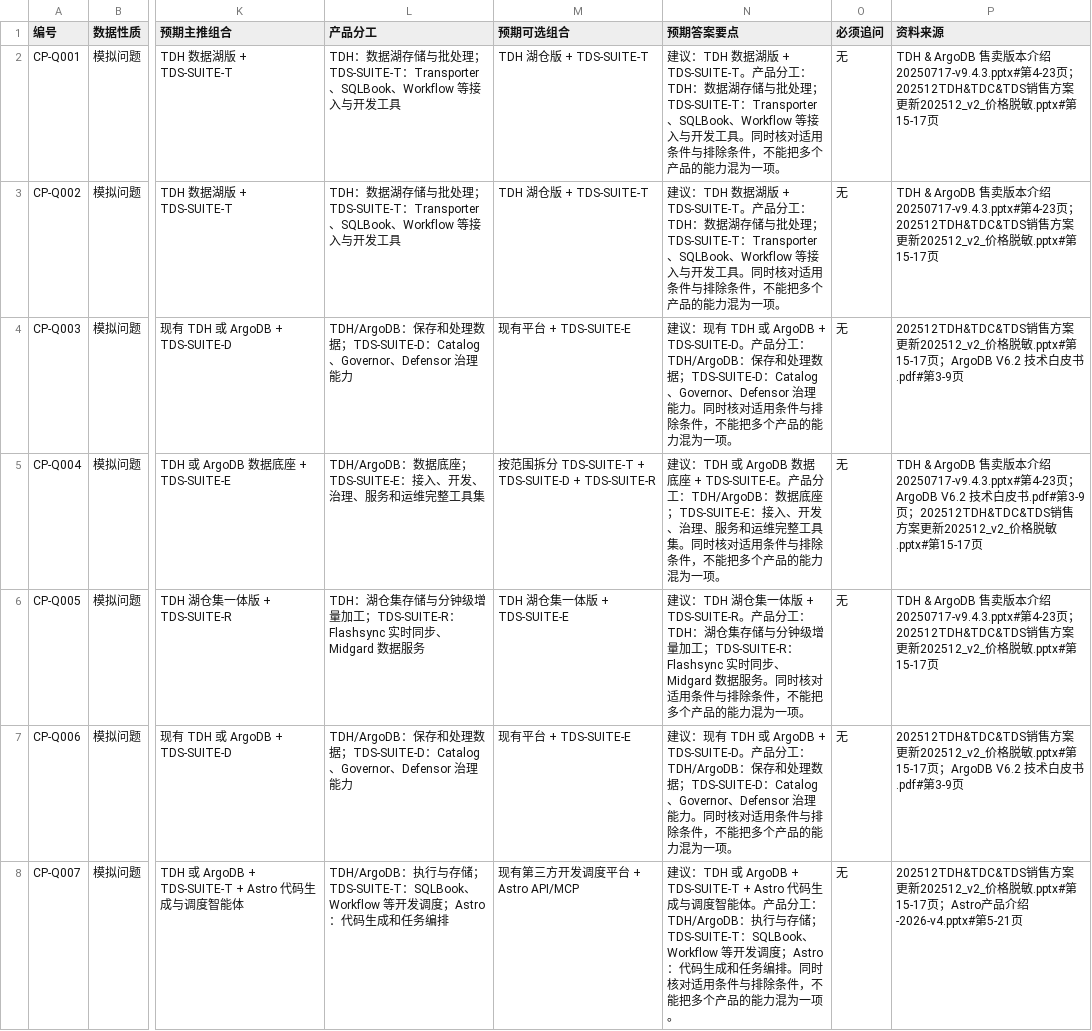
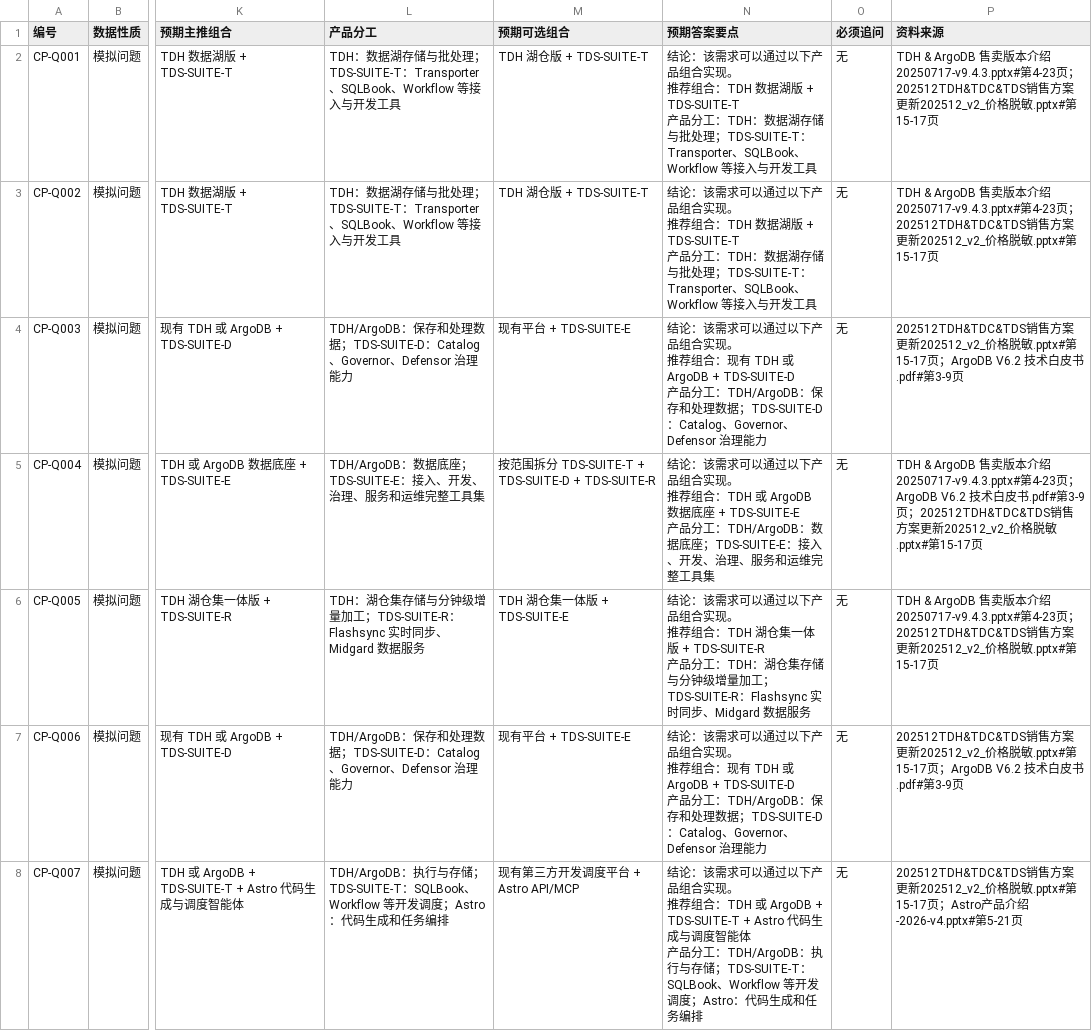
Before and after one commit to x13805052852-sys/financial-presales-product-assistant, a CSV file: docs/knowledge/CROSS_PRODUCT_SYNTHETIC_TEST_QUESTIONS_100.csv, drawn as a sheet; only a part is shown, gaps mark what is left out; ↵ is a line break in a cell; the diff covers the shown part only; the diff names each change by its address in the sheet, - before the commit and + after, or states it on an @@ line.

```diff
--- a/docs/knowledge/CROSS_PRODUCT_SYNTHETIC_TEST_QUESTIONS_100.csv
+++ b/docs/knowledge/CROSS_PRODUCT_SYNTHETIC_TEST_QUESTIONS_100.csv
-N2:N3 (预期答案要点): 建议：TDH 数据湖版 + TDS-SUITE-T。产品分工：TDH：数据湖存储与批处理；TDS-SUITE-T：Transporter、SQLBook、Workflow 等接入与开发工具。同时核对适用条件与排除条件，不能把多个产品的能力混为一项。
+N2:N3 (预期答案要点): 结论：该需求可以通过以下产品组合实现。 ↵ 推荐组合：TDH 数据湖版 + TDS-SUITE-T ↵ 产品分工：TDH：数据湖存储与批处理；TDS-SUITE-T：Transporter、SQLBook、Workflow 等接入与开发工具
-N4 (预期答案要点): 建议：现有 TDH 或 ArgoDB + TDS-SUITE-D。产品分工：TDH/ArgoDB：保存和处理数据；TDS-SUITE-D：Catalog、Governor、Defensor 治理能力。同时核对适用条件与排除条件，不能把多个产品的能力混为一项。
+N4 (预期答案要点): 结论：该需求可以通过以下产品组合实现。 ↵ 推荐组合：现有 TDH 或 ArgoDB + TDS-SUITE-D ↵ 产品分工：TDH/ArgoDB：保存和处理数据；TDS-SUITE-D：Catalog、Governor、Defensor 治理能力
-N5 (预期答案要点): 建议：TDH 或 ArgoDB 数据底座 + TDS-SUITE-E。产品分工：TDH/ArgoDB：数据底座；TDS-SUITE-E：接入、开发、治理、服务和运维完整工具集。同时核对适用条件与排除条件，不能把多个产品的能力混为一项。
+N5 (预期答案要点): 结论：该需求可以通过以下产品组合实现。 ↵ 推荐组合：TDH 或 ArgoDB 数据底座 + TDS-SUITE-E ↵ 产品分工：TDH/ArgoDB：数据底座；TDS-SUITE-E：接入、开发、治理、服务和运维完整工具集
-N6 (预期答案要点): 建议：TDH 湖仓集一体版 + TDS-SUITE-R。产品分工：TDH：湖仓集存储与分钟级增量加工；TDS-SUITE-R：Flashsync 实时同步、Midgard 数据服务。同时核对适用条件与排除条件，不能把多个产品的能力混为一项。
+N6 (预期答案要点): 结论：该需求可以通过以下产品组合实现。 ↵ 推荐组合：TDH 湖仓集一体版 + TDS-SUITE-R ↵ 产品分工：TDH：湖仓集存储与分钟级增量加工；TDS-SUITE-R：Flashsync 实时同步、Midgard 数据服务
-N7 (预期答案要点): 建议：现有 TDH 或 ArgoDB + TDS-SUITE-D。产品分工：TDH/ArgoDB：保存和处理数据；TDS-SUITE-D：Catalog、Governor、Defensor 治理能力。同时核对适用条件与排除条件，不能把多个产品的能力混为一项。
+N7 (预期答案要点): 结论：该需求可以通过以下产品组合实现。 ↵ 推荐组合：现有 TDH 或 ArgoDB + TDS-SUITE-D ↵ 产品分工：TDH/ArgoDB：保存和处理数据；TDS-SUITE-D：Catalog、Governor、Defensor 治理能力
-N8 (预期答案要点): 建议：TDH 或 ArgoDB + TDS-SUITE-T + Astro 代码生成与调度智能体。产品分工：TDH/ArgoDB：执行与存储；TDS-SUITE-T：SQLBook、Workflow 等开发调度；Astro：代码生成和任务编排。同时核对适用条件与排除条件，不能把多个产品的能力混为一项。
+N8 (预期答案要点): 结论：该需求可以通过以下产品组合实现。 ↵ 推荐组合：TDH 或 ArgoDB + TDS-SUITE-T + Astro 代码生成与调度智能体 ↵ 产品分工：TDH/ArgoDB：执行与存储；TDS-SUITE-T：SQLBook、Workflow 等开发调度；Astro：代码生成和任务编排
```
Also changed, not shown: 103 edited cells elsewhere in this file, 6 other files.
